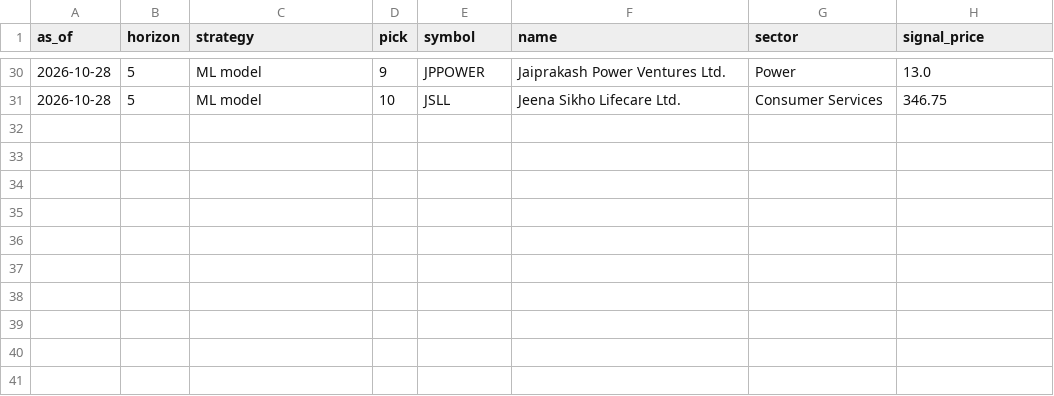
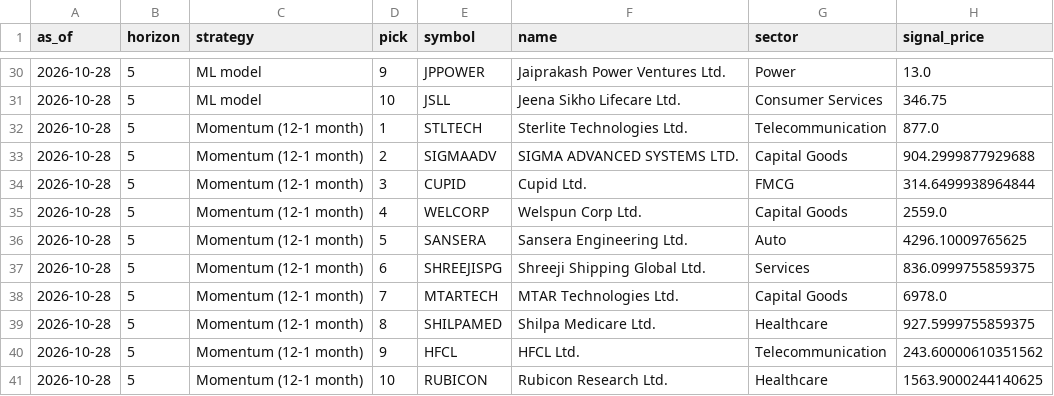
Before and after one commit to kumud307/ml-portfolio, a CSV file: track_record/picks.csv, drawn as a sheet; only a part is shown, gaps mark what is left out.

```diff
--- a/track_record/picks.csv
+++ b/track_record/picks.csv
@@ -31 +31,11 @@ as_of,horizon,strategy,pick,symbol,name,sector,signal_price
 2026-10-28,5,ML model,10,JSLL,Jeena Sikho Lifecare Ltd.,Consumer Services,346.75
+2026-10-28,5,Momentum (12-1 month),1,STLTECH,Sterlite Technologies Ltd.,Telecommunication,877.0
+2026-10-28,5,Momentum (12-1 month),2,SIGMAADV,SIGMA ADVANCED SYSTEMS LTD.,Capital Goods,904.2999877929688
+2026-10-28,5,Momentum (12-1 month),3,CUPID,Cupid Ltd.,FMCG,314.6499938964844
+2026-10-28,5,Momentum (12-1 month),4,WELCORP,Welspun Corp Ltd.,Capital Goods,2559.0
+2026-10-28,5,Momentum (12-1 month),5,SANSERA,Sansera Engineering Ltd.,Auto,4296.10009765625
+2026-10-28,5,Momentum (12-1 month),6,SHREEJISPG,Shreeji Shipping Global Ltd.,Services,836.0999755859375
+2026-10-28,5,Momentum (12-1 month),7,MTARTECH,MTAR Technologies Ltd.,Capital Goods,6978.0
+2026-10-28,5,Momentum (12-1 month),8,SHILPAMED,Shilpa Medicare Ltd.,Healthcare,927.5999755859375
+2026-10-28,5,Momentum (12-1 month),9,HFCL,HFCL Ltd.,Telecommunication,243.60000610351562
+2026-10-28,5,Momentum (12-1 month),10,RUBICON,Rubicon Research Ltd.,Healthcare,1563.9000244140625
```
